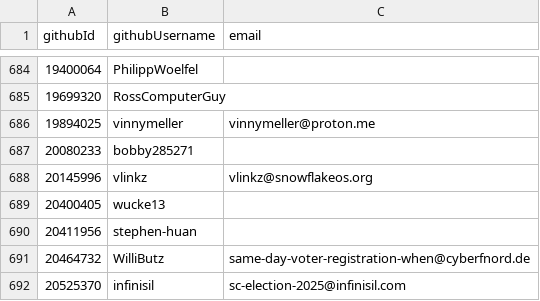
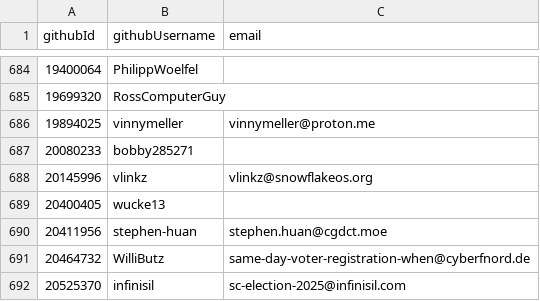
Before and after one commit to pluiedev/SC-election-2025, a CSV file: eligible.csv, drawn as a sheet; only a part is shown, gaps mark what is left out.

Commit message:
Add email for stephen-huan

```diff
--- a/eligible.csv
+++ b/eligible.csv
@@ -689,3 +689,3 @@ githubId,githubUsername,email
 20400405,wucke13,
-20411956,stephen-huan,
+20411956,stephen-huan,stephen.huan@cgdct.moe
 20464732,WilliButz,same-day-voter-registration-when@cyberfnord.de
```
